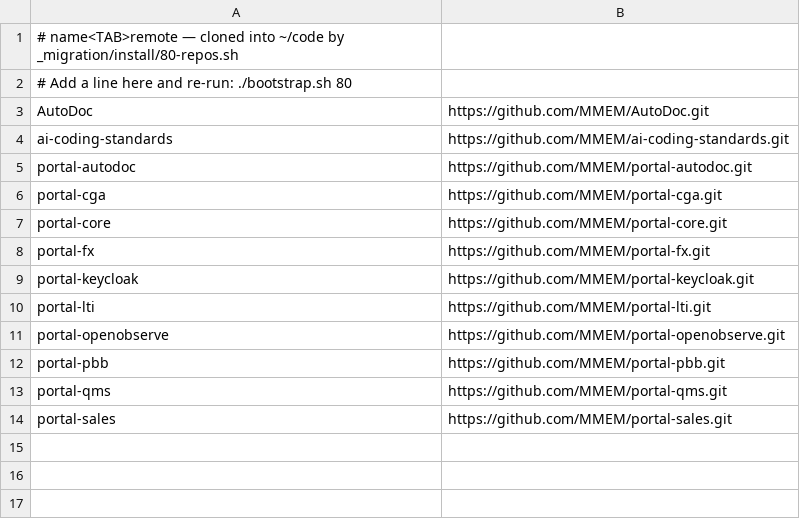
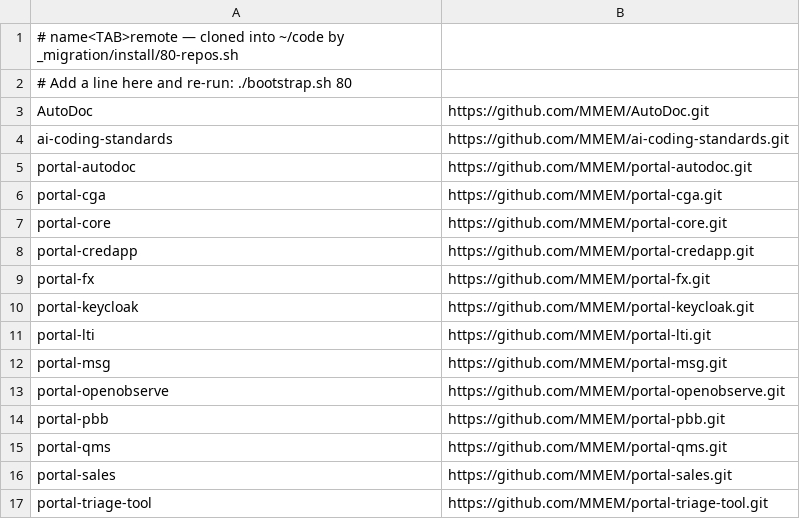
Before and after one commit to muzza-mmem/dotfiles, a TSV file: _migration/repos.tsv, drawn as a sheet.

```diff
--- a/_migration/repos.tsv
+++ b/_migration/repos.tsv
@@ -7,2 +7,3 @@ portal-cga	https://github.com/MMEM/portal-cga.git
 portal-core	https://github.com/MMEM/portal-core.git
+portal-credapp	https://github.com/MMEM/portal-credapp.git
 portal-fx	https://github.com/MMEM/portal-fx.git
@@ -10,2 +11,3 @@ portal-keycloak	https://github.com/MMEM/portal-keycloak.git
 portal-lti	https://github.com/MMEM/portal-lti.git
+portal-msg	https://github.com/MMEM/portal-msg.git
 portal-openobserve	https://github.com/MMEM/portal-openobserve.git
@@ -14 +16,2 @@ portal-qms	https://github.com/MMEM/portal-qms.git
 portal-sales	https://github.com/MMEM/portal-sales.git
+portal-triage-tool	https://github.com/MMEM/portal-triage-tool.git
```
Also changed, not shown: 7 other files.
